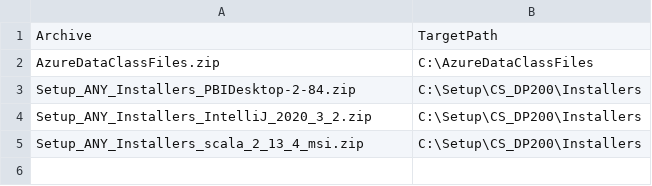
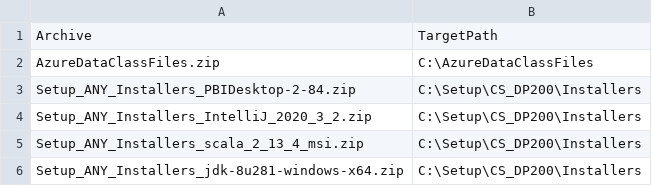
Before and after one commit to dancostello70/GeneralPurposeMachineImage, a CSV file: Setup/CS_DP200/ArchiveList.csv, drawn as a sheet; the diff names each change by its address in the sheet, - before the commit and + after, or states it on an @@ line.

```diff
--- a/Setup/CS_DP200/ArchiveList.csv
+++ b/Setup/CS_DP200/ArchiveList.csv
+row 6: Setup_ANY_Installers_jdk-8u281-windows-x64.zip | C:\Setup\CS_DP200\Installers
```
Also changed, not shown: Setup/CS_DP200/FileDownloadList.csv, 3 other files.
